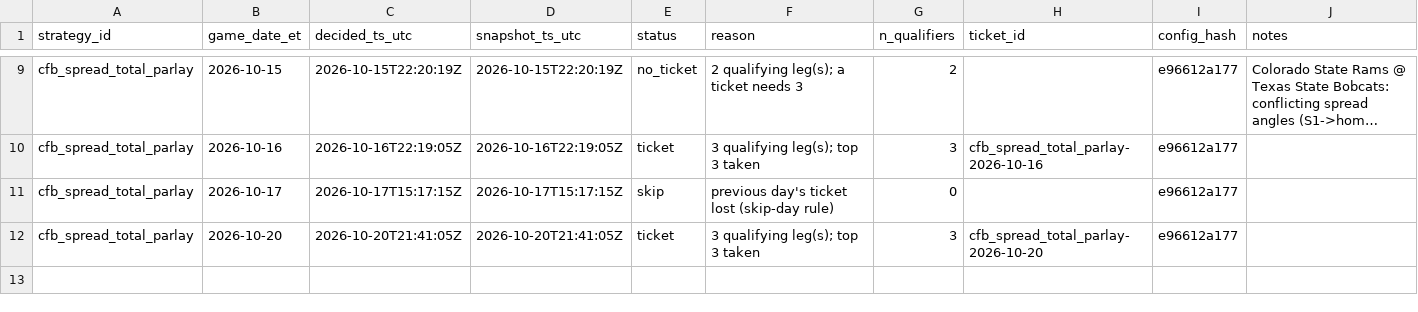
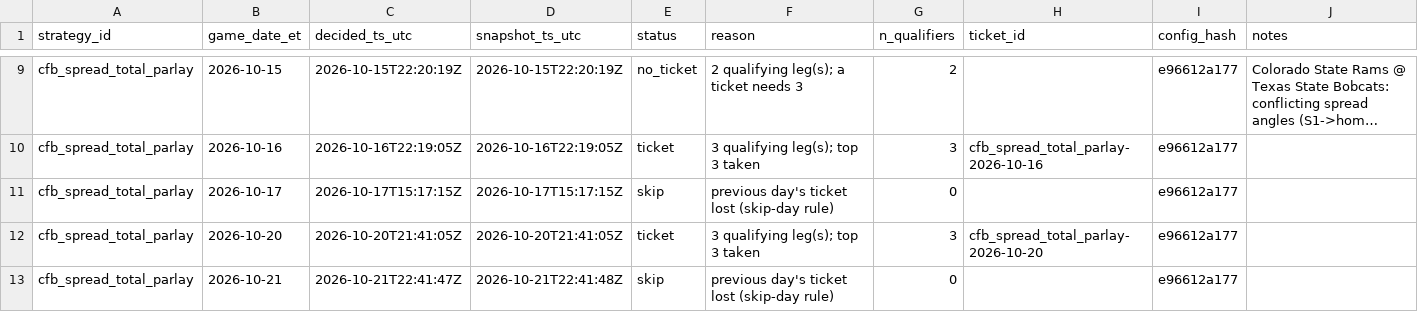
Before and after one commit to gitchrisqueen/panthera, a CSV file: data/ncaaf/tickets/decisions.csv, drawn as a sheet; only a part is shown, gaps mark what is left out; long unchanged cells end in …; the diff names each change by its address in the sheet, - before the commit and + after, or states it on an @@ line.

```diff
--- a/data/ncaaf/tickets/decisions.csv
+++ b/data/ncaaf/tickets/decisions.csv
+row 13: cfb_spread_total_parlay | 2026-10-21 | 2026-10-21T22:41:47Z | 2026-10-21T22:41:48Z | skip | previous day's ticket lost (skip-day rule) | 0 |  | e96612a177
```
Also changed, not shown: data/ncaaf/games/games.csv, data/odds/credit_log.csv, 3 other files.
